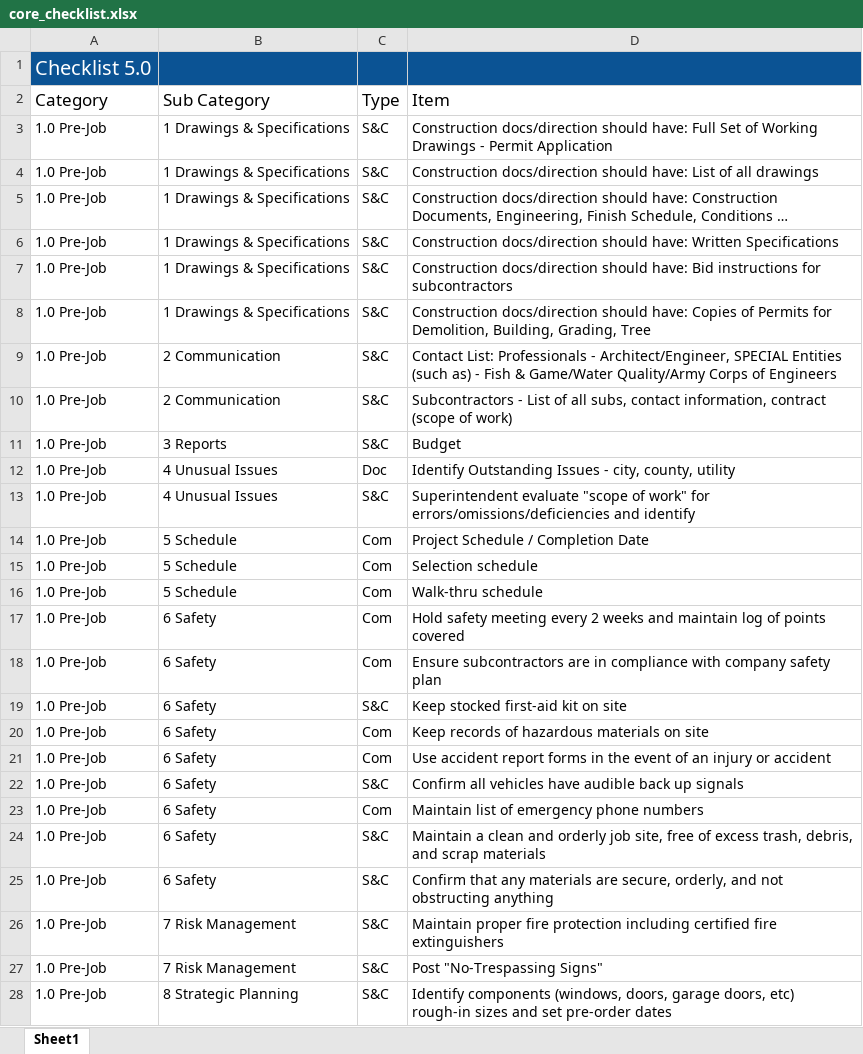
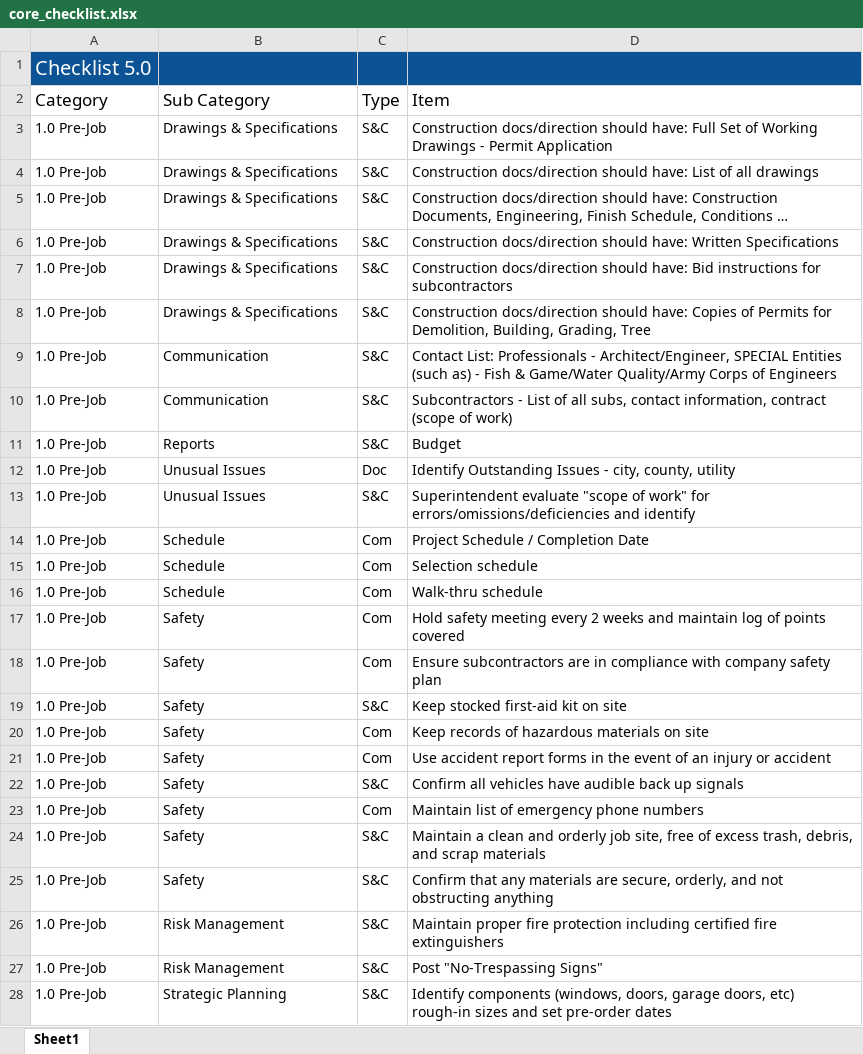
Before and after one commit to maxhs/BuildHawk, an Excel workbook: public/core_checklist.xlsx, sheet Sheet1, drawn as a sheet; only a part is shown; long unchanged cells end in …; values as stored, in another font and other column widths than the file's, no borders; the diff covers the shown part only; the diff names each change by its address in the sheet, - before the commit and + after, or states it on an @@ line.

```diff
--- a/public/core_checklist.xlsx (sheet Sheet1)
+++ b/public/core_checklist.xlsx (sheet Sheet1)
-B3:B8 (Sub Category): 1 Drawings & Specifications
+B3:B8 (Sub Category): Drawings & Specifications
-B9:B10 (Sub Category): 2 Communication
+B9:B10 (Sub Category): Communication
-B11 (Sub Category): 3 Reports
+B11 (Sub Category): Reports
-B12:B13 (Sub Category): 4 Unusual Issues
+B12:B13 (Sub Category): Unusual Issues
-B14:B16 (Sub Category): 5 Schedule
+B14:B16 (Sub Category): Schedule
-B17:B25 (Sub Category): 6 Safety
+B17:B25 (Sub Category): Safety
-B26:B27 (Sub Category): 7 Risk Management
+B26:B27 (Sub Category): Risk Management
-B28 (Sub Category): 8 Strategic Planning
+B28 (Sub Category): Strategic Planning
```
Also changed, not shown: 531 edited cells elsewhere in this sheet, 1 other file.
